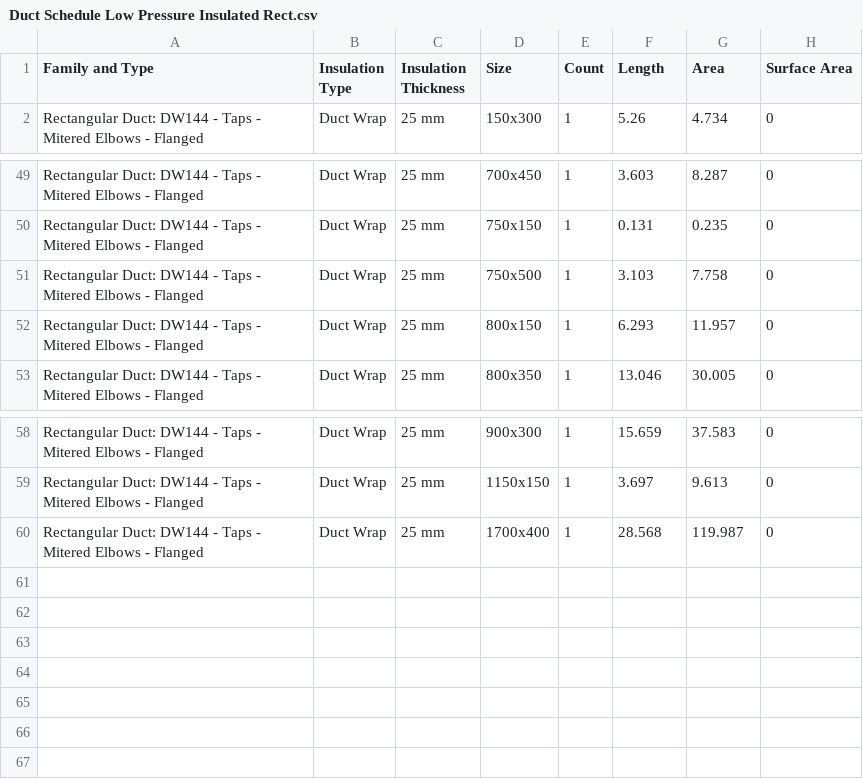
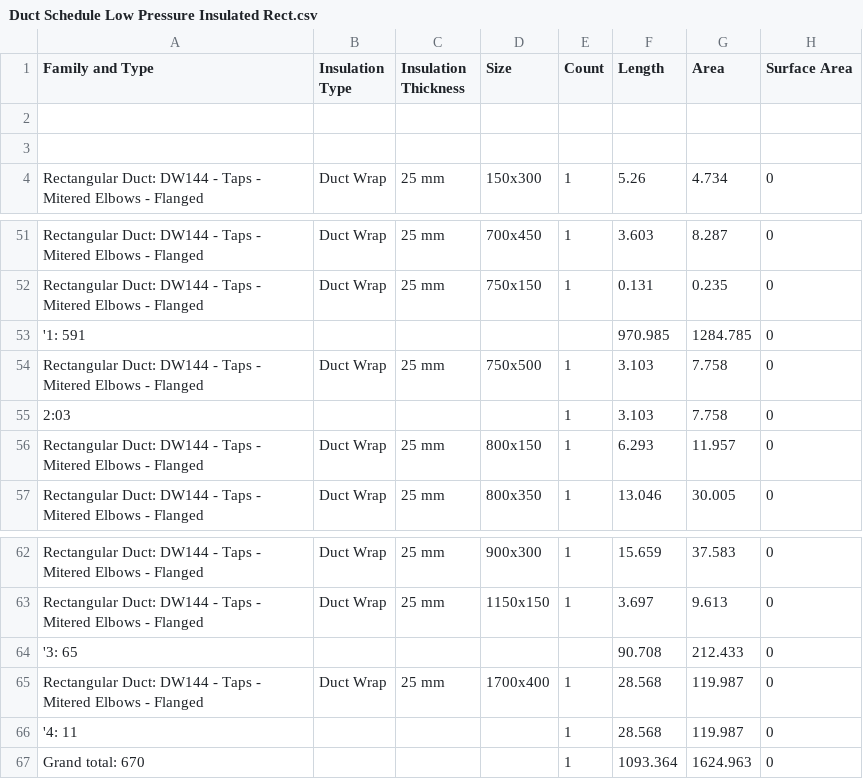
Before and after one commit to SiraajBeford/np.random, a CSV file: data/Duct Schedule Low Pressure Insulated Rect.csv, drawn as a sheet; only a part is shown, gaps mark what is left out.

```diff
--- a/data/Duct Schedule Low Pressure Insulated Rect.csv
+++ b/data/Duct Schedule Low Pressure Insulated Rect.csv
@@ -1,2 +1,4 @@
 Family and Type,Insulation Type,Insulation Thickness,Size,Count,Length,Area,Surface Area
+,,,,,,,
+,,,,,,,
 Rectangular Duct: DW144 - Taps - Mitered Elbows - Flanged,Duct Wrap,25 mm,150x300,1,5.26,4.734,0
@@ -50,3 +52,5 @@ Rectangular Duct: DW144 - Taps - Mitered Elbows - Flanged,Duct Wrap,25 mm,700x45
 Rectangular Duct: DW144 - Taps - Mitered Elbows - Flanged,Duct Wrap,25 mm,750x150,1,0.131,0.235,0
+'1: 591,,,,,970.985,1284.785,0
 Rectangular Duct: DW144 - Taps - Mitered Elbows - Flanged,Duct Wrap,25 mm,750x500,1,3.103,7.758,0
+2:03,,,,1,3.103,7.758,0
 Rectangular Duct: DW144 - Taps - Mitered Elbows - Flanged,Duct Wrap,25 mm,800x150,1,6.293,11.957,0
@@ -59,2 +63,5 @@ Rectangular Duct: DW144 - Taps - Mitered Elbows - Flanged,Duct Wrap,25 mm,900x30
 Rectangular Duct: DW144 - Taps - Mitered Elbows - Flanged,Duct Wrap,25 mm,1150x150,1,3.697,9.613,0
+'3: 65,,,,,90.708,212.433,0
 Rectangular Duct: DW144 - Taps - Mitered Elbows - Flanged,Duct Wrap,25 mm,1700x400,1,28.568,119.987,0
+'4: 11,,,,1,28.568,119.987,0
+Grand total: 670,,,,1,1093.364,1624.963,0
```
Also changed, not shown: data/Duct Fitting Schedule Low Pressure Insulated Cladded Rect.csv, data/Duct Fitting Schedule Low Pressure Insulated Rect.csv, 49 other files.
